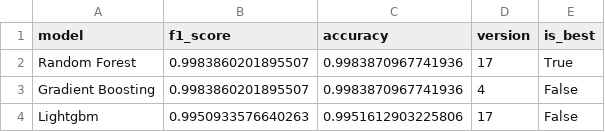
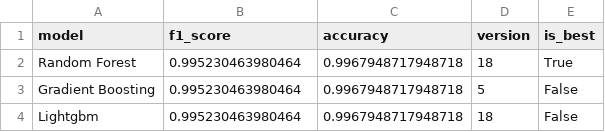
Before and after one commit to saqibahmadsiddiqui/aqi-forecasting-system, a CSV file: data/processed/model_comparison.csv, drawn as a sheet.

```diff
--- a/data/processed/model_comparison.csv
+++ b/data/processed/model_comparison.csv
@@ -1,4 +1,4 @@
 model,f1_score,accuracy,version,is_best
-Random Forest,0.9983860201895507,0.9983870967741936,17,True
-Gradient Boosting,0.9983860201895507,0.9983870967741936,4,False
-Lightgbm,0.9950933576640263,0.9951612903225806,17,False
+Random Forest,0.995230463980464,0.9967948717948718,18,True
+Gradient Boosting,0.995230463980464,0.9967948717948718,5,False
+Lightgbm,0.995230463980464,0.9967948717948718,18,False
```
Also changed, not shown: data/processed/latest_predictions.csv.
